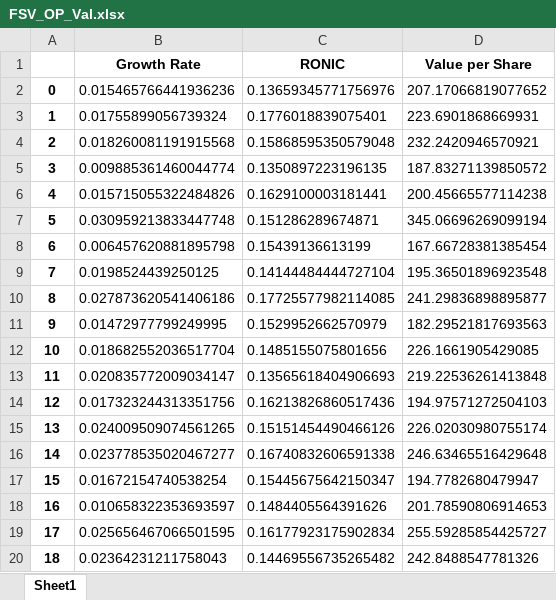
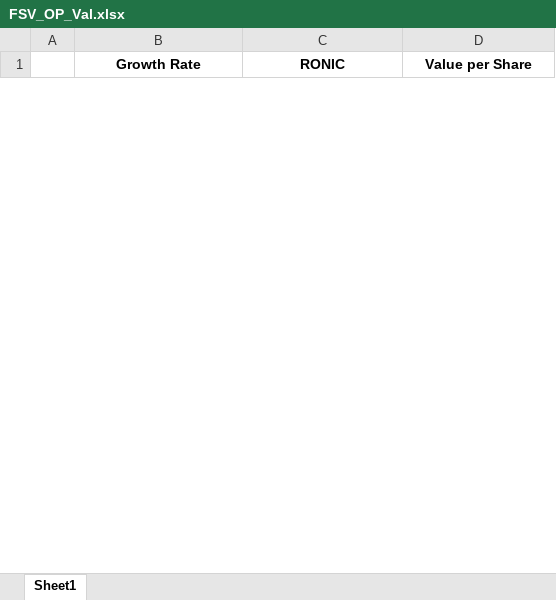
Before and after one commit to ja-55/FSV, an Excel workbook: FSV_OP_Val.xlsx, sheet Sheet1, drawn as a sheet; only a part is shown; values as stored, in another font and other column widths than the file's, no borders; removed rows and columns are numbered as before the commit, all else as after; the diff covers the shown part only; the diff names each change by its address in the sheet, - before the commit and + after, or states it on an @@ line.

```diff
--- a/FSV_OP_Val.xlsx (sheet Sheet1)
+++ b/FSV_OP_Val.xlsx (sheet Sheet1)
-row 2: 0 | 0.015465766441936236 | 0.13659345771756976 | 207.17066819077652
-row 3: 1 | 0.01755899056739324 | 0.1776018839075401 | 223.6901868669931
-row 4: 2 | 0.018260081191915568 | 0.15868595350579048 | 232.2420946570921
-row 5: 3 | 0.009885361460044774 | 0.1350897223196135 | 187.83271139850572
-row 6: 4 | 0.015715055322484826 | 0.1629100003181441 | 200.45665577114238
-row 7: 5 | 0.030959213833447748 | 0.151286289674871 | 345.06696269099194
-row 8: 6 | 0.006457620881895798 | 0.15439136613199 | 167.66728381385454
-row 9: 7 | 0.0198524439250125 | 0.14144484444727104 | 195.36501896923548
-row 10: 8 | 0.027873620541406186 | 0.17725577982114085 | 241.29836898895877
-row 11: 9 | 0.01472977799249995 | 0.1529952662570979 | 182.29521817693563
-row 12: 10 | 0.018682552036517704 | 0.1485155075801656 | 226.1661905429085
-row 13: 11 | 0.020835772009034147 | 0.13565618404906693 | 219.22536261413848
-row 14: 12 | 0.017323244313351756 | 0.16213826860517436 | 194.97571272504103
-row 15: 13 | 0.024009509074561265 | 0.15151454490466126 | 226.02030980755174
-row 16: 14 | 0.023778535020467277 | 0.16740832606591338 | 246.63465516429648
-row 17: 15 | 0.01672154740538254 | 0.15445675642150347 | 194.7782680479947
-row 18: 16 | 0.010658322353693597 | 0.1484405564391626 | 201.78590806914653
-row 19: 17 | 0.025656467066501595 | 0.16177923175902834 | 255.59285854425727
-row 20: 18 | 0.02364231211758043 | 0.14469556735265482 | 242.8488547781326
```
Also changed, not shown: 11 added rows and 6 removed rows elsewhere in this sheet, FSV_OP_Metr.xlsx, 2 other files.
